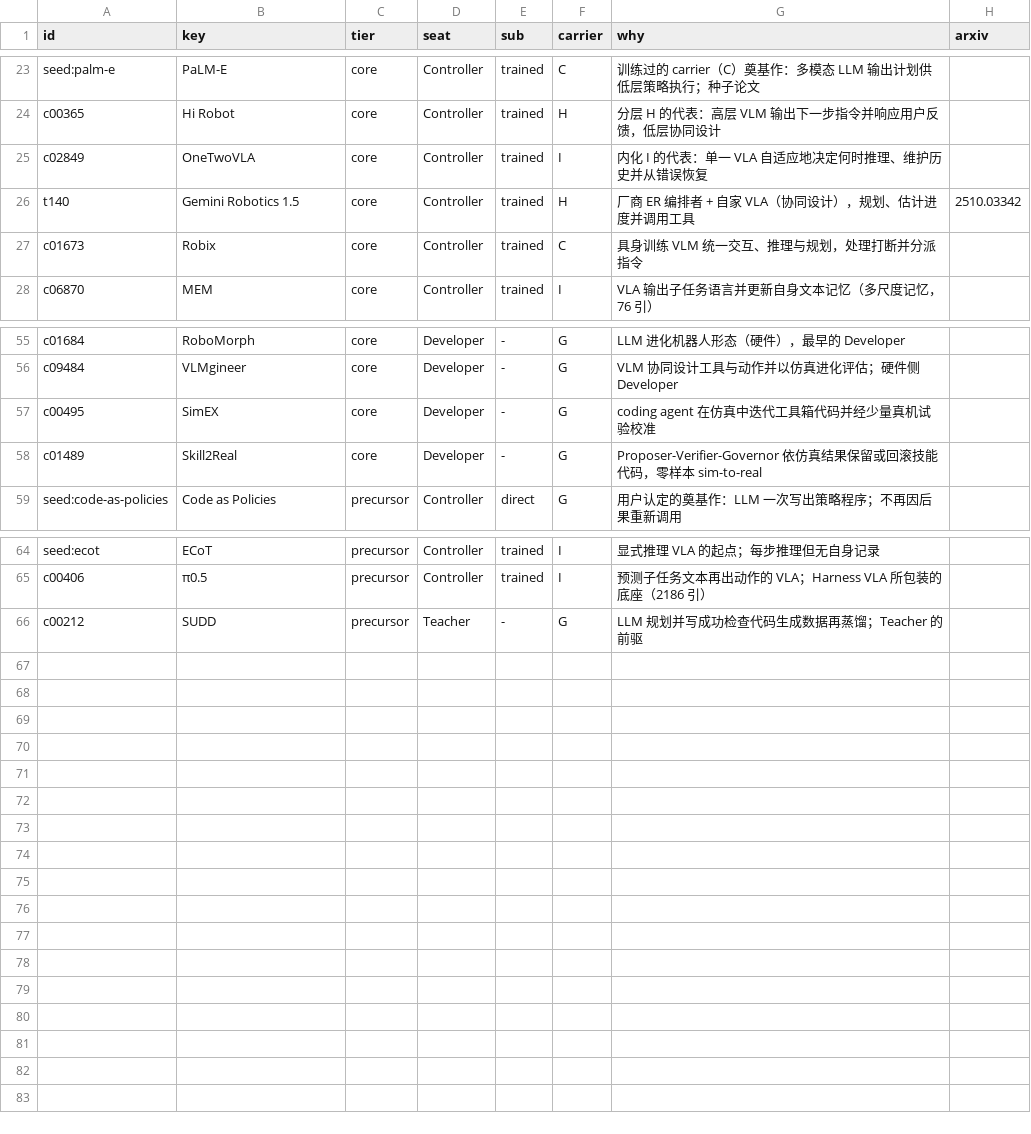
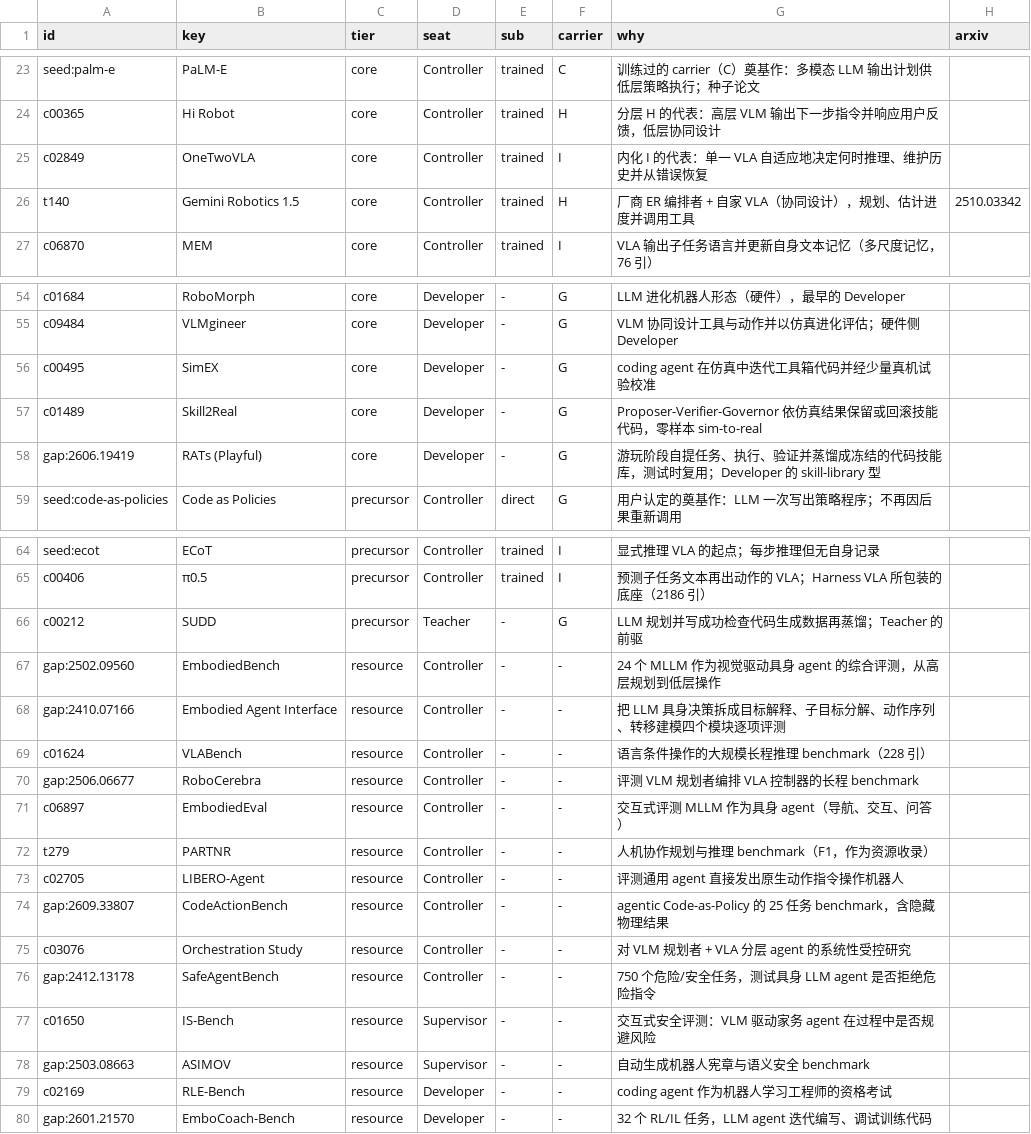
Before and after one commit to Chang-AIML/Awesome-Agentic-Embodiment, a CSV file: data/core/core_selection.csv, drawn as a sheet; only a part is shown, gaps mark what is left out; removed rows and columns are numbered as before the commit, all else as after; the diff covers the shown part only; the diff names each change by its address in the sheet, - before the commit and + after, or states it on an @@ line.

```diff
--- a/data/core/core_selection.csv
+++ b/data/core/core_selection.csv
-row 27: c01673 | Robix | core | Controller | trained | C | 具身训练 VLM 统一交互、推理与规划，处理打断并分派指令
+row 58: gap:2606.19419 | RATs (Playful) | core | Developer | - | G | 游玩阶段自提任务、执行、验证并蒸馏成冻结的代码技能库，测试时复用；Developer 的 skill-library 型
+row 67: gap:2502.09560 | EmbodiedBench | resource | Controller | - | - | 24 个 MLLM 作为视觉驱动具身 agent 的综合评测，从高层规划到低层操作
+row 68: gap:2410.07166 | Embodied Agent Interface | resource | Controller | - | - | 把 LLM 具身决策拆成目标解释、子目标分解、动作序列、转移建模四个模块逐项评测
+row 69: c01624 | VLABench | resource | Controller | - | - | 语言条件操作的大规模长程推理 benchmark（228 引）
+row 70: gap:2506.06677 | RoboCerebra | resource | Controller | - | - | 评测 VLM 规划者编排 VLA 控制器的长程 benchmark
+row 71: c06897 | EmbodiedEval | resource | Controller | - | - | 交互式评测 MLLM 作为具身 agent（导航、交互、问答）
+row 72: t279 | PARTNR | resource | Controller | - | - | 人机协作规划与推理 benchmark（F1，作为资源收录）
+row 73: c02705 | LIBERO-Agent | resource | Controller | - | - | 评测通用 agent 直接发出原生动作指令操作机器人
+row 74: gap:2609.33807 | CodeActionBench | resource | Controller | - | - | agentic Code-as-Policy 的 25 任务 benchmark，含隐藏物理结果
+row 75: c03076 | Orchestration Study | resource | Controller | - | - | 对 VLM 规划者 + VLA 分层 agent 的系统性受控研究
+row 76: gap:2412.13178 | SafeAgentBench | resource | Controller | - | - | 750 个危险/安全任务，测试具身 LLM agent 是否拒绝危险指令
+row 77: c01650 | IS-Bench | resource | Supervisor | - | - | 交互式安全评测：VLM 驱动家务 agent 在过程中是否规避风险
+row 78: gap:2503.08663 | ASIMOV | resource | Supervisor | - | - | 自动生成机器人宪章与语义安全 benchmark
+row 79: c02169 | RLE-Bench | resource | Developer | - | - | coding agent 作为机器人学习工程师的资格考试
+row 80: gap:2601.21570 | EmboCoach-Bench | resource | Developer | - | - | 32 个 RL/IL 任务，LLM agent 迭代编写、调试训练代码
```
Also changed, not shown: 6 edited cells elsewhere in this file, data/core/core_table.csv, 9 other files.
